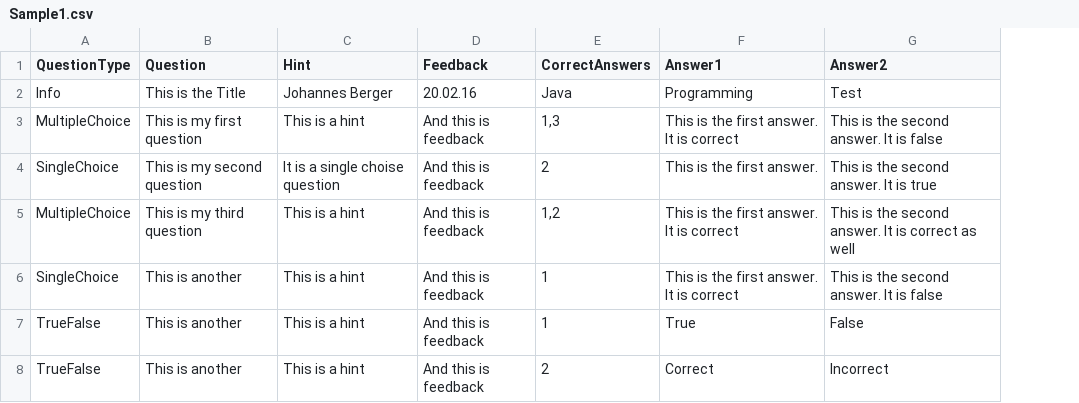
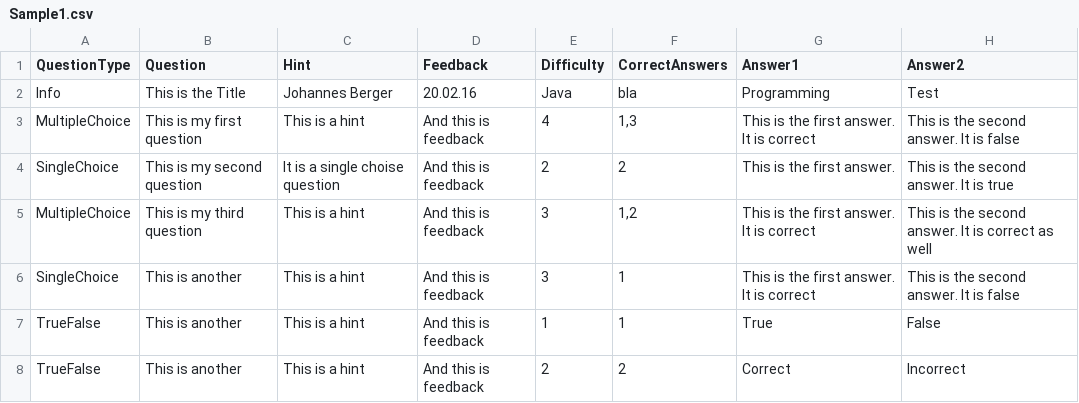
Before and after one commit to Xaaris/TFG-Bachelor-Thesis, a CSV file: TFG/TFG/Sample1.csv, drawn as a sheet; only a part is shown; addresses are those after the commit; the diff names each change by its address in the sheet, - before the commit and + after, or states it on an @@ line.

Commit message:
added difficulty and mapped answers with their respective truth value

```diff
--- a/TFG/TFG/Sample1.csv
+++ b/TFG/TFG/Sample1.csv
+column E (Difficulty), rows 2-8: Java | 4 | 2 | 3 | 3 | 1 | 2
-F2 (CorrectAnswers): Java
+F2 (CorrectAnswers): bla
```
Also changed, not shown: 3 other files.
